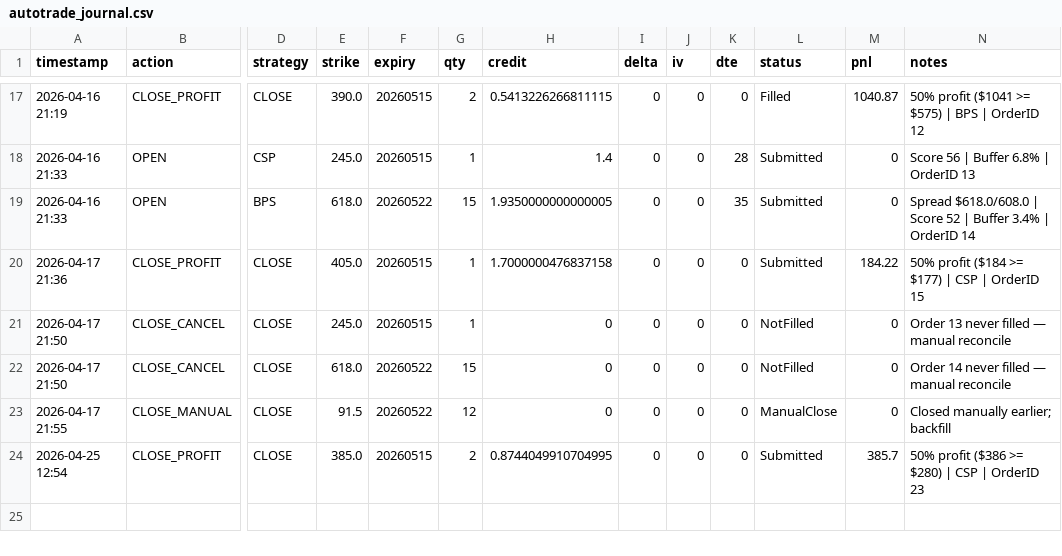
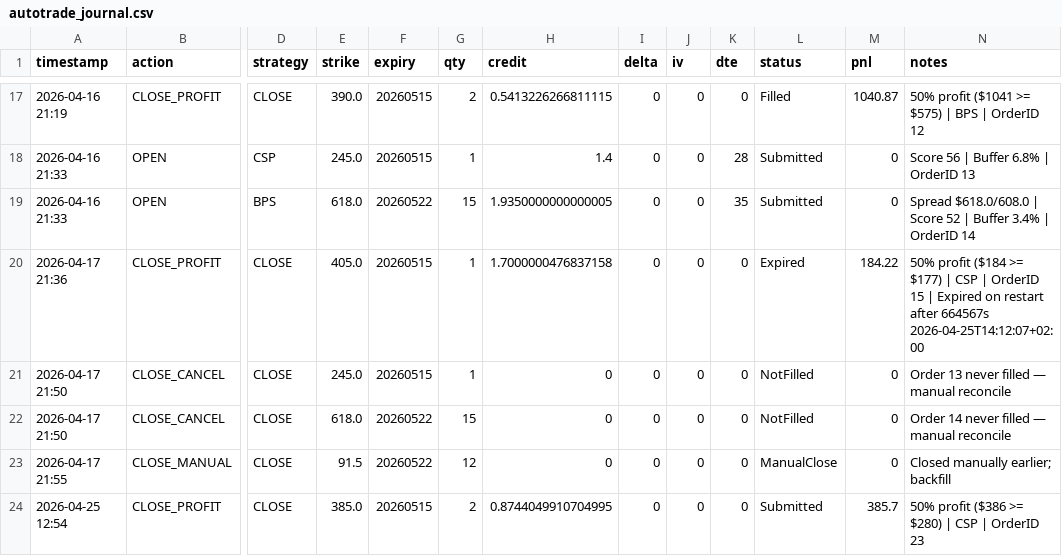
Before and after one commit to Zezo2159/options-pro, a CSV file: data/autotrade_journal.csv, drawn as a sheet; only a part is shown, gaps mark what is left out; the diff names each change by its address in the sheet, - before the commit and + after, or states it on an @@ line.

Commit message:
auto-backup on restart 2026-04-25 14:45

```diff
--- a/data/autotrade_journal.csv
+++ b/data/autotrade_journal.csv
-L20 (status): Submitted
+L20 (status): Expired
-N20 (notes): …OrderID 15
+N20 (notes): …OrderID 15 | Expired on restart after 664567s 2026-04-25T14:12:07+02:00
```
Also changed, not shown: 3 other files.
